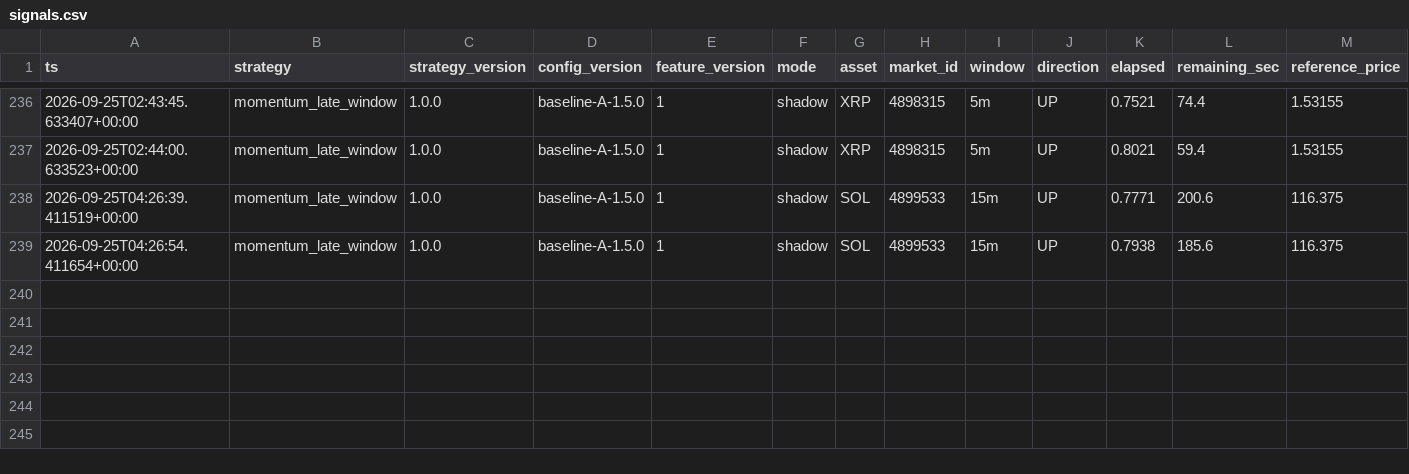
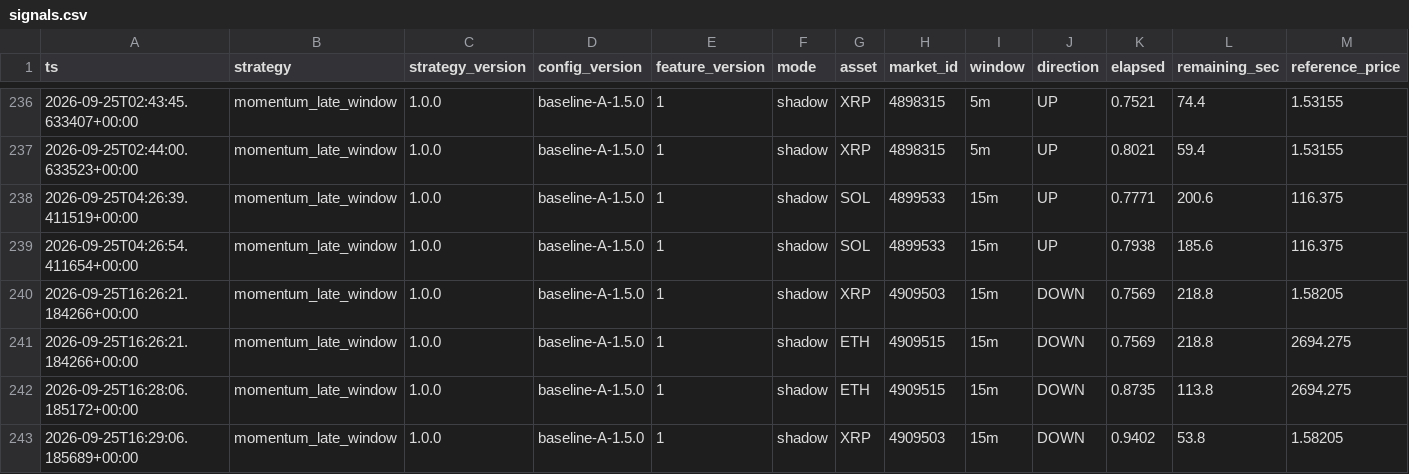
Before and after one commit to n85t594ht5-creator/polylab, a CSV file: data/signals.csv, drawn as a sheet; only a part is shown, gaps mark what is left out; rows hold the shown columns only; the diff names each change by its address in the sheet, - before the commit and + after, or states it on an @@ line.

```diff
--- a/data/signals.csv
+++ b/data/signals.csv
+row 240: 2026-09-25T16:26:21.184266+00:00 | momentum_late_window | 1.0.0 | baseline-A-1.5.0 | 1 | shadow | XRP | 4909503 | 15m | DOWN | 0.7569 | 218.8 | 1.58205
+row 241: 2026-09-25T16:26:21.184266+00:00 | momentum_late_window | 1.0.0 | baseline-A-1.5.0 | 1 | shadow | ETH | 4909515 | 15m | DOWN | 0.7569 | 218.8 | 2694.275
+row 242: 2026-09-25T16:28:06.185172+00:00 | momentum_late_window | 1.0.0 | baseline-A-1.5.0 | 1 | shadow | ETH | 4909515 | 15m | DOWN | 0.8735 | 113.8 | 2694.275
+row 243: 2026-09-25T16:29:06.185689+00:00 | momentum_late_window | 1.0.0 | baseline-A-1.5.0 | 1 | shadow | XRP | 4909503 | 15m | DOWN | 0.9402 | 53.8 | 1.58205
```
Also changed, not shown: data/moves/2026-09-25.csv, 15 other files.
